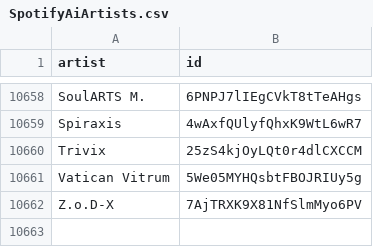
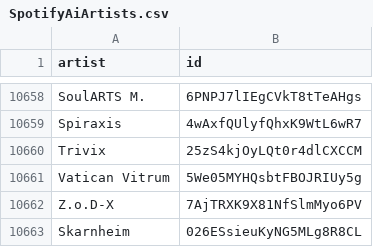
Before and after one commit to CennoxX/spotify-ai-blocker, a CSV file: SpotifyAiArtists.csv, drawn as a sheet; only a part is shown, gaps mark what is left out; the diff names each change by its address in the sheet, - before the commit and + after, or states it on an @@ line.

```diff
--- a/SpotifyAiArtists.csv
+++ b/SpotifyAiArtists.csv
+row 10663: Skarnheim | 026ESsieuKyNG5MLg8R8CL
```
